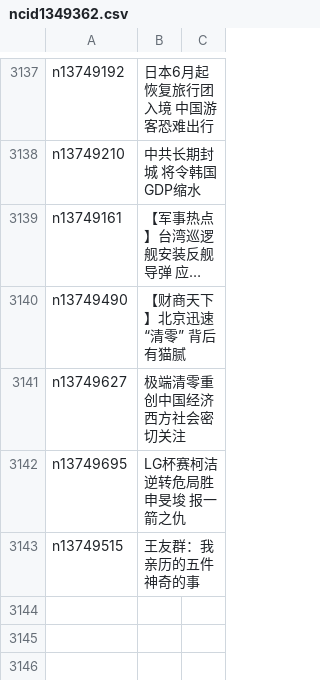
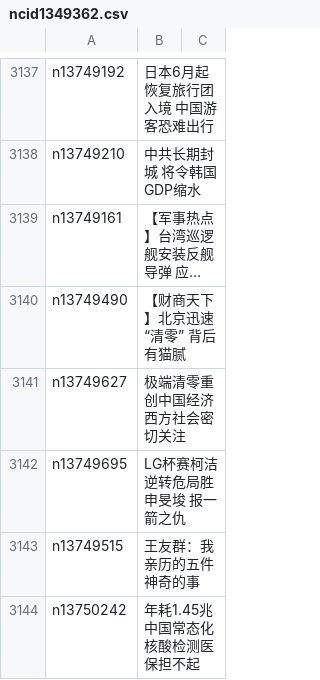
Before and after one commit to easy2view/epoch-news, a CSV file: indexes/ncid1349362.csv, drawn as a sheet; only a part is shown, gaps mark what is left out; long unchanged cells end in ….

```diff
--- a/indexes/ncid1349362.csv
+++ b/indexes/ncid1349362.csv
@@ -3143 +3143,2 @@ n13749695,LG杯赛柯洁逆转危局胜申旻埈 报一箭之仇
 n13749515,王友群：我亲历的五件神奇的事
+n13750242,年耗1.45兆 中国常态化核酸检测医保担不起
```
Also changed, not shown: indexes/ncid1349361.csv, indexes/ncid277.csv, 55 other files.
